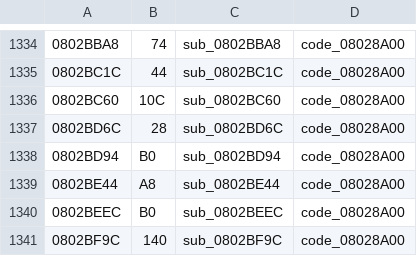
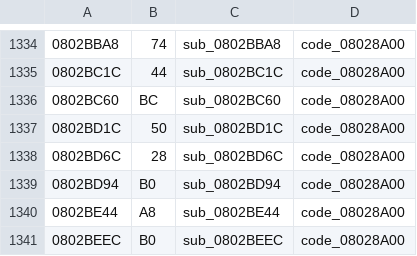
Before and after one commit to rommerhacks/medabots-rokusho, a TSV file: config/functions.tsv, drawn as a sheet; only a part is shown, gaps mark what is left out; the shorter side is filled out with more unchanged rows.

```diff
--- a/config/functions.tsv
+++ b/config/functions.tsv
@@ -1335,3 +1335,4 @@
 0802BC1C	44	sub_0802BC1C	code_08028A00
-0802BC60	10C	sub_0802BC60	code_08028A00
+0802BC60	BC	sub_0802BC60	code_08028A00
+0802BD1C	50	sub_0802BD1C	code_08028A00
 0802BD6C	28	sub_0802BD6C	code_08028A00
```
Also changed, not shown: 13 other files.
